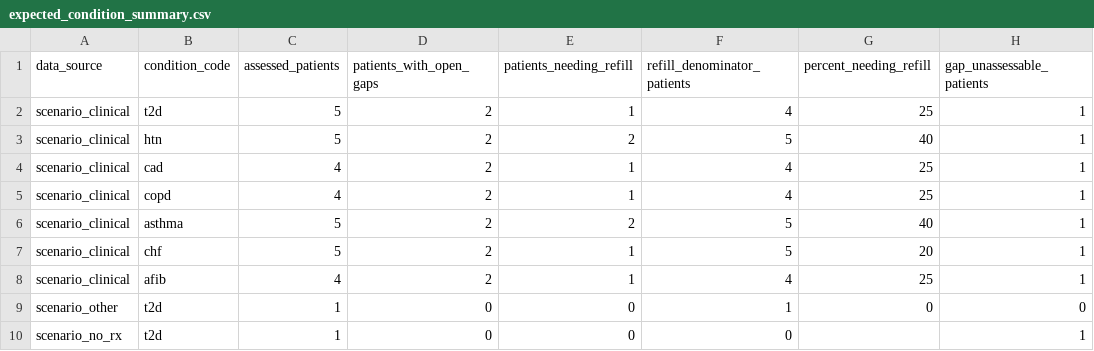
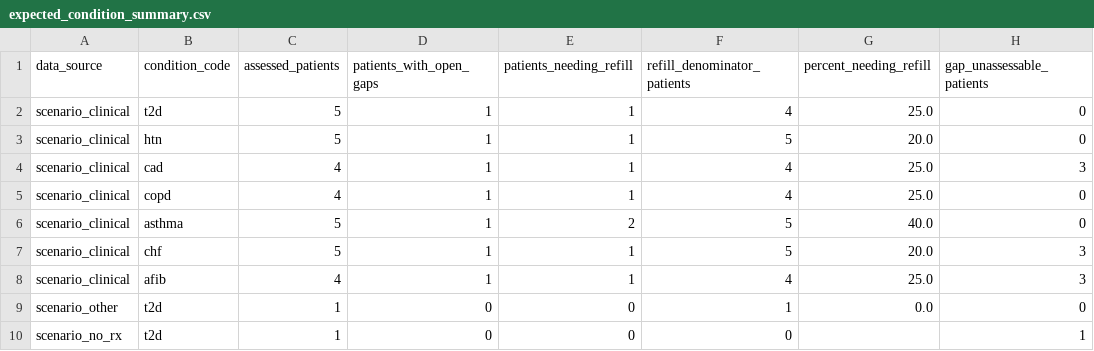
Before and after one commit to tuva-health/drugs, a CSV file: integration_tests/seeds/expected_condition_summary.csv, drawn as a sheet; only a part is shown; the diff names each change by its address in the sheet, - before the commit and + after, or states it on an @@ line.

```diff
--- a/integration_tests/seeds/expected_condition_summary.csv
+++ b/integration_tests/seeds/expected_condition_summary.csv
-D2:D8 (patients_with_open_gaps): 2
+D2:D8 (patients_with_open_gaps): 1
-G2 (percent_needing_refill): 25
+G2 (percent_needing_refill): 25.0
-H2:H3 (gap_unassessable_patients): 1
+H2:H3 (gap_unassessable_patients): 0
-E3 (patients_needing_refill): 2
+E3 (patients_needing_refill): 1
-G3 (percent_needing_refill): 40
+G3 (percent_needing_refill): 20.0
-G4:G5 (percent_needing_refill): 25
+G4:G5 (percent_needing_refill): 25.0
-H4 (gap_unassessable_patients): 1
+H4 (gap_unassessable_patients): 3
-H5:H6 (gap_unassessable_patients): 1
+H5:H6 (gap_unassessable_patients): 0
-G6 (percent_needing_refill): 40
+G6 (percent_needing_refill): 40.0
-G7 (percent_needing_refill): 20
+G7 (percent_needing_refill): 20.0
-H7:H8 (gap_unassessable_patients): 1
+H7:H8 (gap_unassessable_patients): 3
-G8 (percent_needing_refill): 25
+G8 (percent_needing_refill): 25.0
-G9 (percent_needing_refill): 0
+G9 (percent_needing_refill): 0.0
```
Also changed, not shown: integration_tests/seeds/expected_condition_status.csv, integration_tests/seeds/scenario_people.csv, 57 other files.
